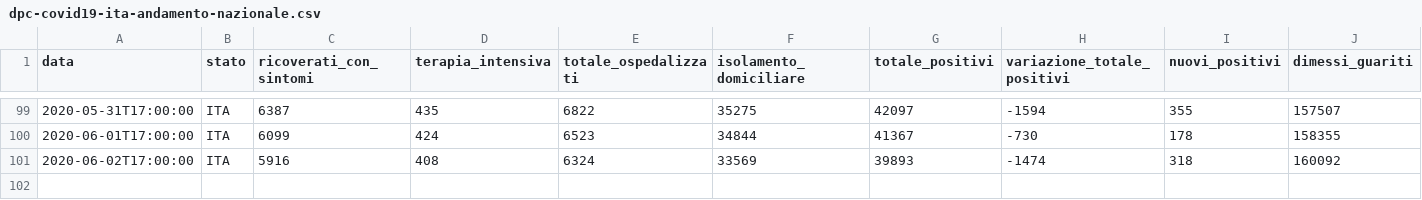
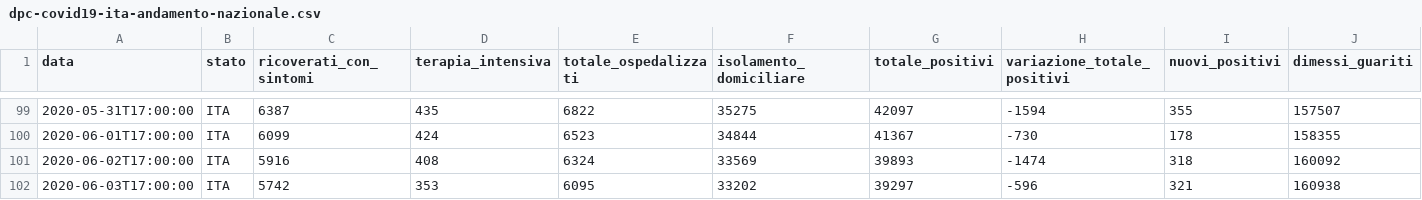
Before and after one commit to morinim/documents, a CSV file: covid19_italy/datasets/dpc-covid19-ita-andamento-nazionale.csv, drawn as a sheet; only a part is shown, gaps mark what is left out; rows hold the shown columns only; the diff names each change by its address in the sheet, - before the commit and + after, or states it on an @@ line.

Commit message:
New data and more notes

```diff
--- a/covid19_italy/datasets/dpc-covid19-ita-andamento-nazionale.csv
+++ b/covid19_italy/datasets/dpc-covid19-ita-andamento-nazionale.csv
+row 102: 2020-06-03T17:00:00 | ITA | 5742 | 353 | 6095 | 33202 | 39297 | -596 | 321 | 160938
```
Also changed, not shown: covid19_italy/datasets/dpc-covid19-ita-province-latest.csv, 1 other file.
